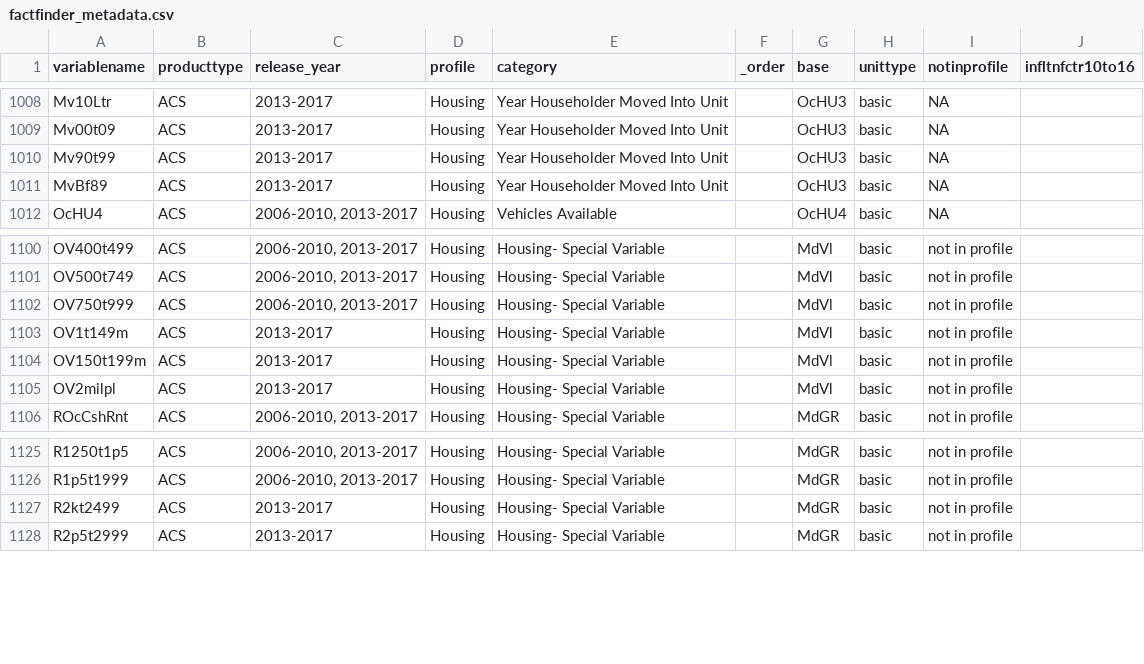
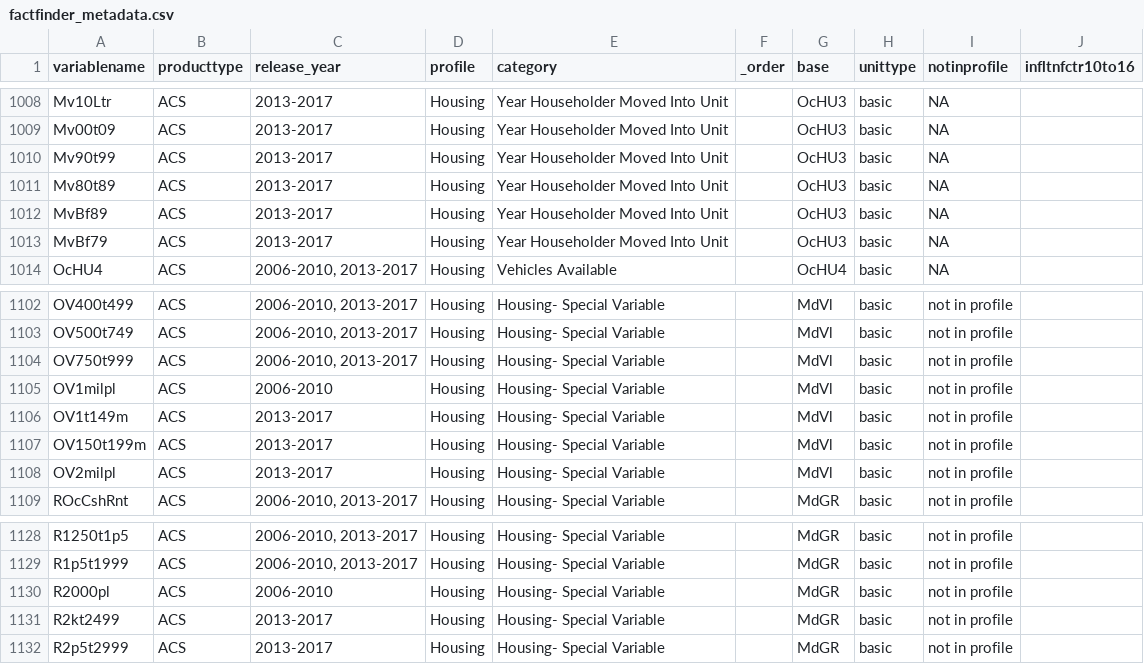
Before and after one commit to NYCPlanning/db-acs, a CSV file: data/factfinder_metadata.csv, drawn as a sheet; only a part is shown, gaps mark what is left out.

```diff
--- a/data/factfinder_metadata.csv
+++ b/data/factfinder_metadata.csv
@@ -1010,3 +1010,5 @@
 "Mv90t99","ACS","2013-2017","Housing","Year Householder Moved Into Unit",,"OcHU3","basic","NA",
+"Mv80t89","ACS","2013-2017","Housing","Year Householder Moved Into Unit",,"OcHU3","basic","NA",
 "MvBf89","ACS","2013-2017","Housing","Year Householder Moved Into Unit",,"OcHU3","basic","NA",
+"MvBf79","ACS","2013-2017","Housing","Year Householder Moved Into Unit",,"OcHU3","basic","NA",
 "OcHU4","ACS","2006-2010, 2013-2017","Housing","Vehicles Available",,"OcHU4","basic","NA",
@@ -1102,2 +1104,3 @@
 "OV750t999","ACS","2006-2010, 2013-2017","Housing","Housing- Special Variable",,"MdVl","basic","not in profile",
+"OV1milpl","ACS","2006-2010","Housing","Housing- Special Variable",,"MdVl","basic","not in profile",
 "OV1t149m","ACS","2013-2017","Housing","Housing- Special Variable",,"MdVl","basic","not in profile",
@@ -1126,2 +1129,3 @@
 "R1p5t1999","ACS","2006-2010, 2013-2017","Housing","Housing- Special Variable",,"MdGR","basic","not in profile",
+"R2000pl","ACS","2006-2010","Housing","Housing- Special Variable",,"MdGR","basic","not in profile",
 "R2kt2499","ACS","2013-2017","Housing","Housing- Special Variable",,"MdGR","basic","not in profile",
```
Also changed, not shown: 3 other files.
